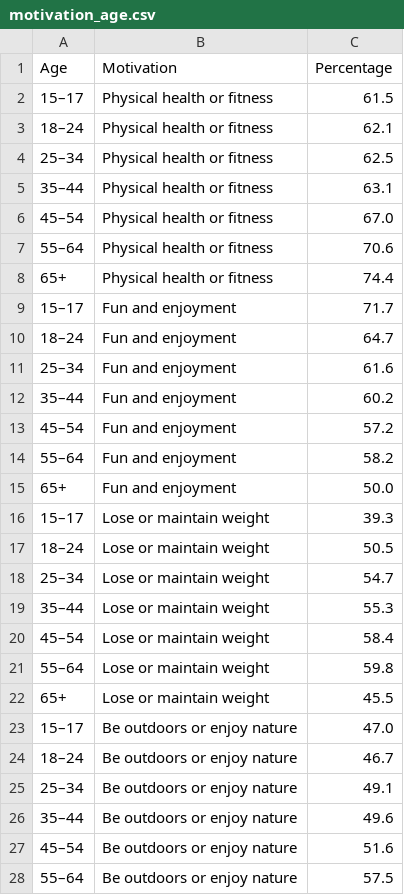
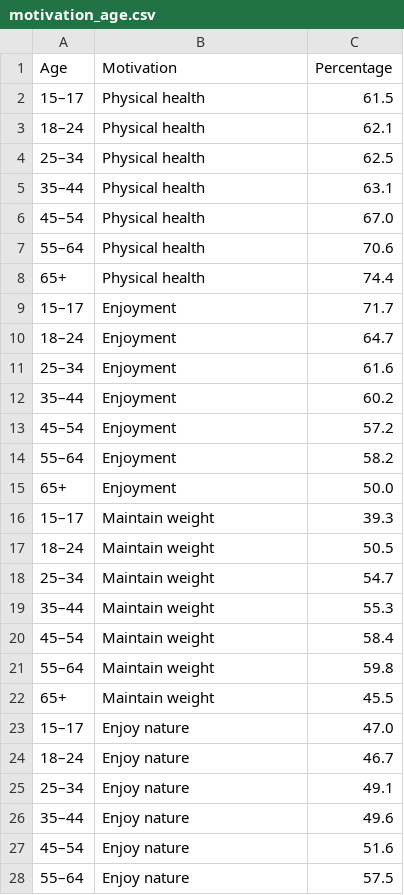
Before and after one commit to wche0236/3179, a CSV file: data/motivation_age.csv, drawn as a sheet; only a part is shown; the diff covers the shown part only.

```diff
--- a/data/motivation_age.csv
+++ b/data/motivation_age.csv
@@ -1,28 +1,28 @@
 Age,Motivation,Percentage
-15–17,Physical health or fitness,61.5
-18–24,Physical health or fitness,62.1
-25–34,Physical health or fitness,62.5
-35–44,Physical health or fitness,63.1
-45–54,Physical health or fitness,67.0
-55–64,Physical health or fitness,70.6
-65+,Physical health or fitness,74.4
-15–17,Fun and enjoyment,71.7
-18–24,Fun and enjoyment,64.7
-25–34,Fun and enjoyment,61.6
-35–44,Fun and enjoyment,60.2
-45–54,Fun and enjoyment,57.2
-55–64,Fun and enjoyment,58.2
-65+,Fun and enjoyment,50.0
-15–17,Lose or maintain weight,39.3
-18–24,Lose or maintain weight,50.5
-25–34,Lose or maintain weight,54.7
-35–44,Lose or maintain weight,55.3
-45–54,Lose or maintain weight,58.4
-55–64,Lose or maintain weight,59.8
-65+,Lose or maintain weight,45.5
-15–17,Be outdoors or enjoy nature,47.0
-18–24,Be outdoors or enjoy nature,46.7
-25–34,Be outdoors or enjoy nature,49.1
-35–44,Be outdoors or enjoy nature,49.6
-45–54,Be outdoors or enjoy nature,51.6
-55–64,Be outdoors or enjoy nature,57.5
+15–17,Physical health,61.5
+18–24,Physical health,62.1
+25–34,Physical health,62.5
+35–44,Physical health,63.1
+45–54,Physical health,67.0
+55–64,Physical health,70.6
+65+,Physical health,74.4
+15–17,Enjoyment,71.7
+18–24,Enjoyment,64.7
+25–34,Enjoyment,61.6
+35–44,Enjoyment,60.2
+45–54,Enjoyment,57.2
+55–64,Enjoyment,58.2
+65+,Enjoyment,50.0
+15–17,Maintain weight,39.3
+18–24,Maintain weight,50.5
+25–34,Maintain weight,54.7
+35–44,Maintain weight,55.3
+45–54,Maintain weight,58.4
+55–64,Maintain weight,59.8
+65+,Maintain weight,45.5
+15–17,Enjoy nature,47.0
+18–24,Enjoy nature,46.7
+25–34,Enjoy nature,49.1
+35–44,Enjoy nature,49.6
+45–54,Enjoy nature,51.6
+55–64,Enjoy nature,57.5
```
Also changed, not shown: 22 edited cells elsewhere in this file, data/activity_participation.csv, data/barriers_gender.csv, 6 other files.
